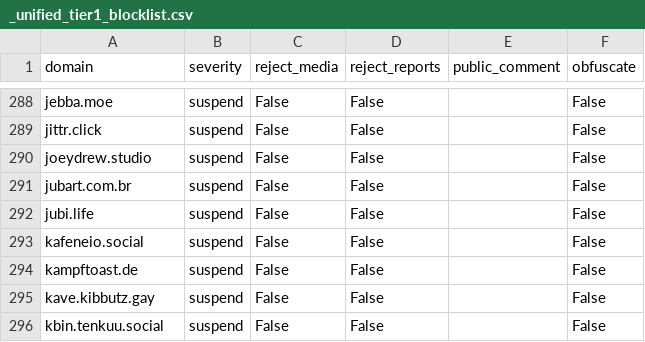
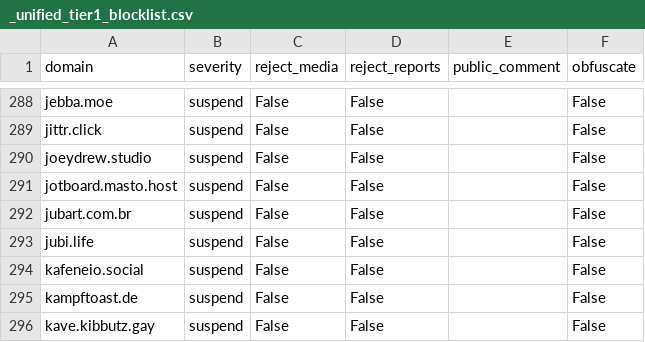
Before and after one commit to kromonos/fedi-health, a CSV file: _unified_tier1_blocklist.csv, drawn as a sheet; only a part is shown, gaps mark what is left out; the shorter side is filled out with more unchanged rows.

```diff
--- a/_unified_tier1_blocklist.csv
+++ b/_unified_tier1_blocklist.csv
@@ -290,2 +290,3 @@ jittr.click,suspend,False,False,,False
 joeydrew.studio,suspend,False,False,,False
+jotboard.masto.host,suspend,False,False,,False
 jubart.com.br,suspend,False,False,,False
```
Also changed, not shown: _unified_tier0_blocklist.csv, _unified_tier2_blocklist.csv, 1 other file.
